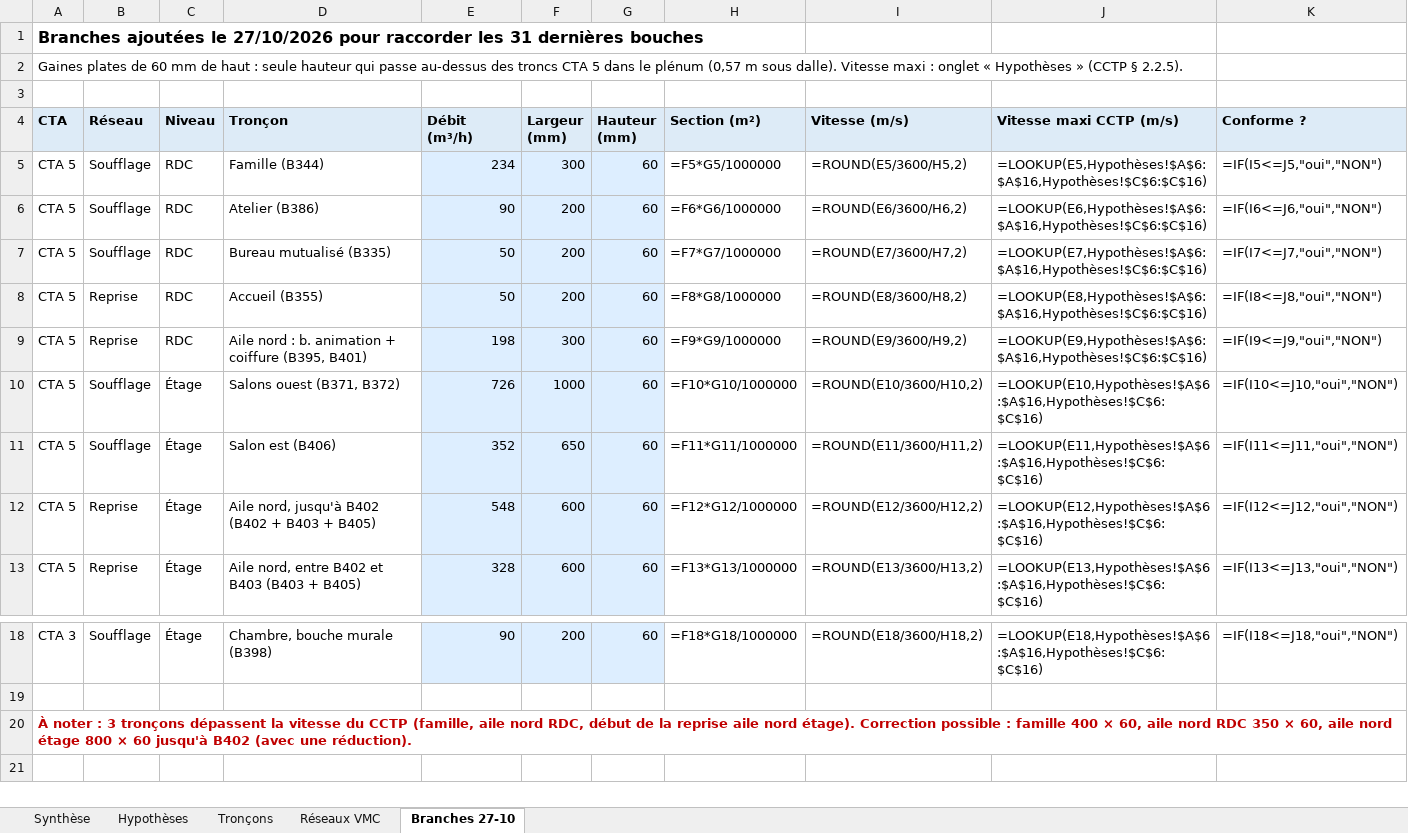
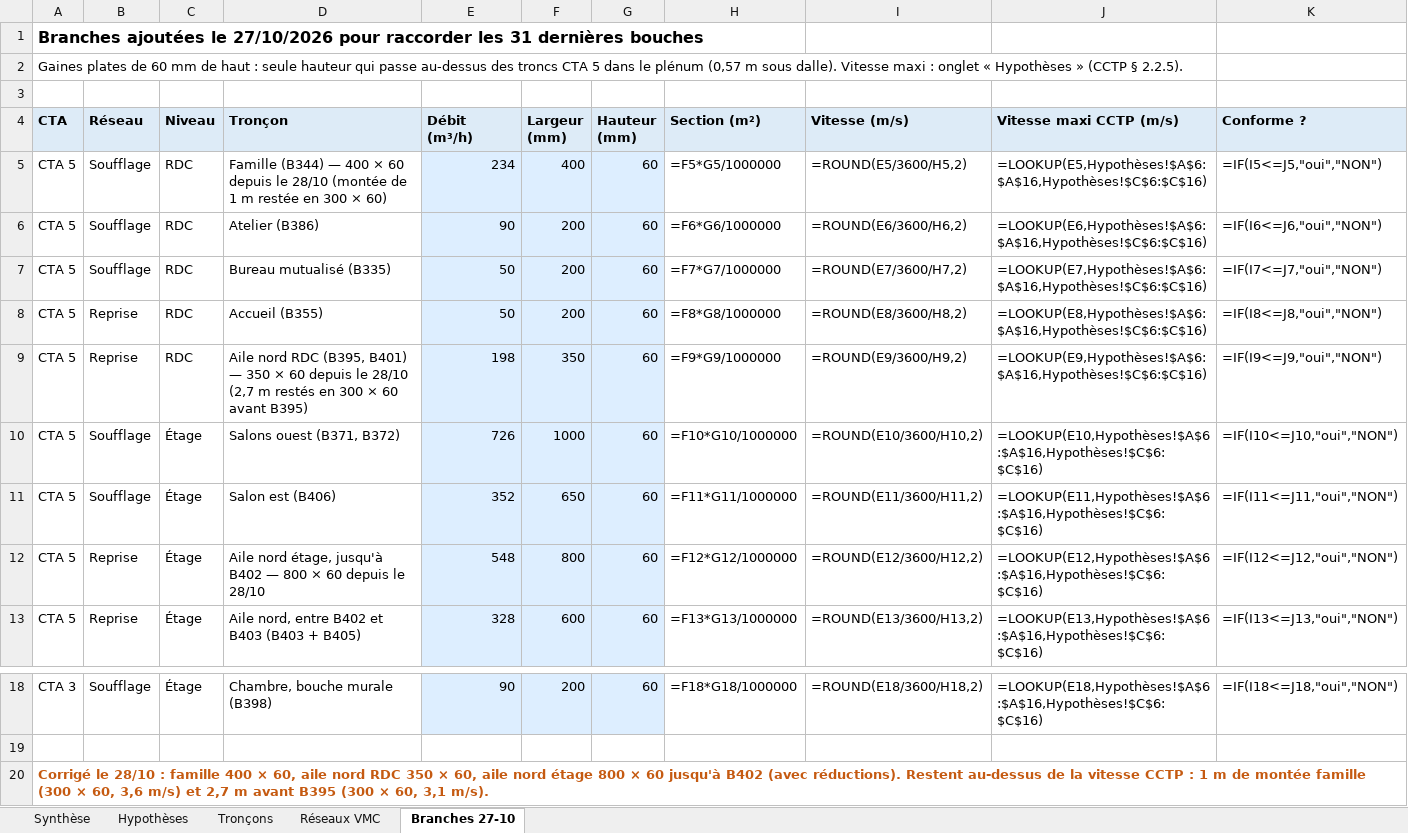
Before and after one commit to allanpereiradesk-prog/ehpad-labassee, an Excel workbook: exports-revit/EHPAD_Dimensionnement_Gaines.xlsx, sheet Branches 27-10, drawn as a sheet; only a part is shown, gaps mark what is left out; values as stored, in another font and other column widths than the file's, no borders; formulas without a stored value are shown as written; the diff names each change by its address in the sheet, - before the commit and + after, or states it on an @@ line.

```diff
--- a/exports-revit/EHPAD_Dimensionnement_Gaines.xlsx (sheet Branches 27-10)
+++ b/exports-revit/EHPAD_Dimensionnement_Gaines.xlsx (sheet Branches 27-10)
-D5 (Tronçon): Famille (B344)
+D5 (Tronçon): Famille (B344) — 400 × 60 depuis le 28/10 (montée de 1 m restée en 300 × 60)
-F5 (Largeur (mm)): 300
+F5 (Largeur (mm)): 400
-D9 (Tronçon): Aile nord : b. animation + coiffure (B395, B401)
+D9 (Tronçon): Aile nord RDC (B395, B401) — 350 × 60 depuis le 28/10 (2,7 m restés en 300 × 60 avant B395)
-F9 (Largeur (mm)): 300
+F9 (Largeur (mm)): 350
-D12 (Tronçon): Aile nord, jusqu'à B402 (B402 + B403 + B405)
+D12 (Tronçon): Aile nord étage, jusqu'à B402 — 800 × 60 depuis le 28/10
-F12 (Largeur (mm)): 600
+F12 (Largeur (mm)): 800
-A20 (CTA): À noter : 3 tronçons dépassent la vitesse du CCTP (famille, aile nord RDC, début de la reprise aile nord étage). Correction possible : famille 400 × 60, aile nord RDC 350 × 60, aile nord étage 800 × 60 jusqu'à B402 (avec une réduction).
+A20 (CTA): Corrigé le 28/10 : famille 400 × 60, aile nord RDC 350 × 60, aile nord étage 800 × 60 jusqu'à B402 (avec réductions). Restent au-dessus de la vitesse CCTP : 1 m de montée famille (300 × 60, 3,6 m/s) et 2,7 m avant B395 (300 × 60, 3,1 m/s).
-A20 text colour: #C00000
+A20 text colour: #C55A11
```
Also changed, not shown: files/gaines/EHPAD_Dimensionnement_Gaines.xlsx, 12 other files.
